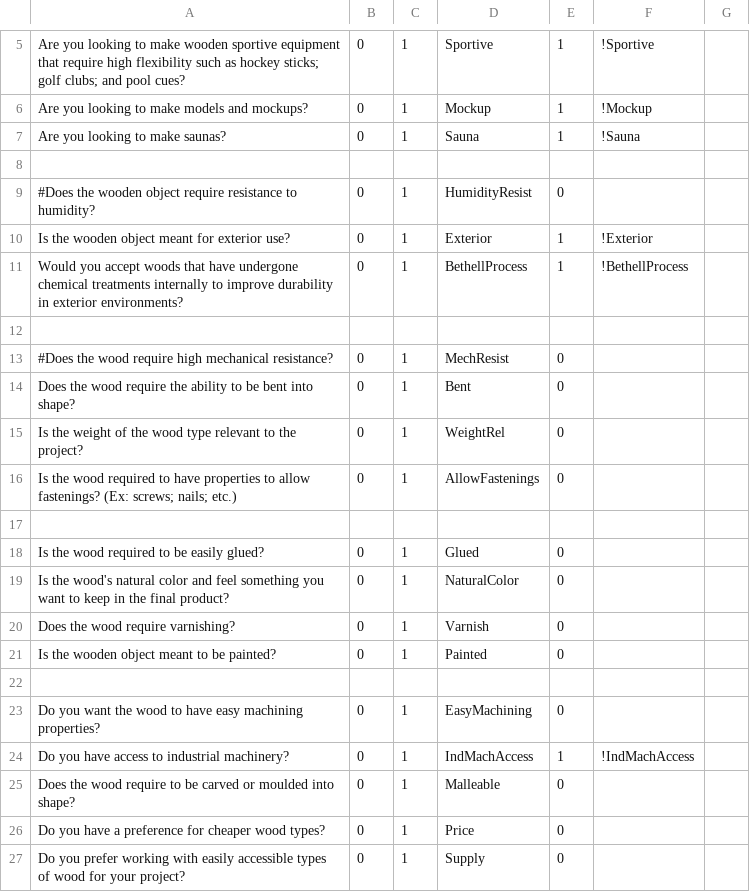
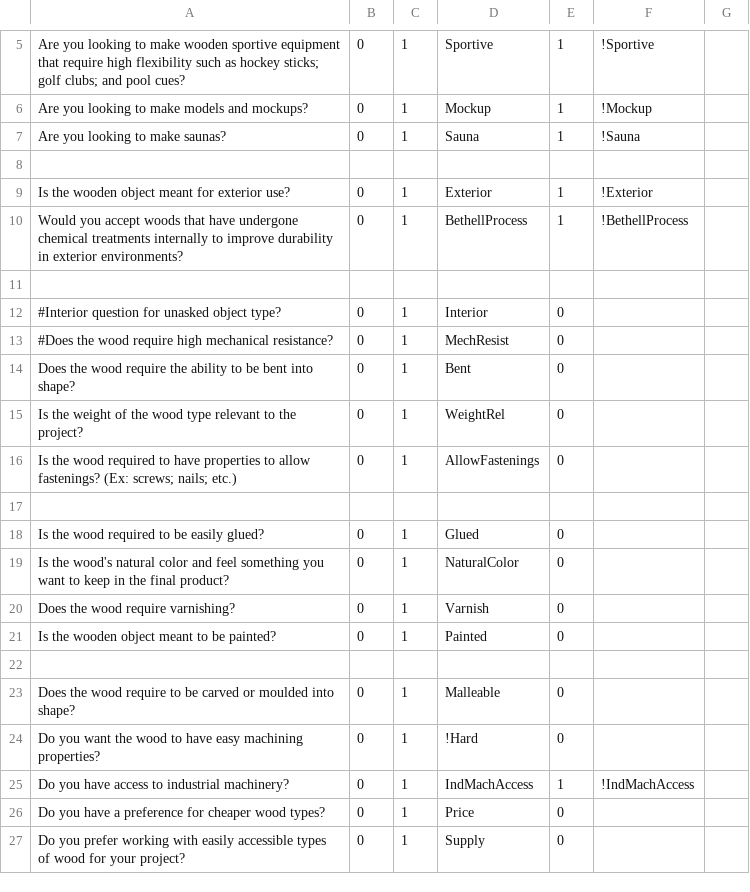
Before and after one commit to frank/oxylus, a CSV file: source/Questions.csv, drawn as a sheet; only a part is shown, gaps mark what is left out.

```diff
--- a/source/Questions.csv
+++ b/source/Questions.csv
@@ -8,3 +8,2 @@ Are you looking to make saunas?,0,1,Sauna,1,!Sauna
 
-#Does the wooden object require resistance to humidity?,0,1,HumidityResist,0
 Is the wooden object meant for exterior use?,0,1,Exterior,1,!Exterior
@@ -12,2 +11,3 @@ Would you accept woods that have undergone chemical treatments internally to imp
 
+#Interior question for unasked object type?,0,1,Interior,0
 #Does the wood require high mechanical resistance?,0,1,MechResist,0
@@ -22,5 +22,5 @@ Is the wooden object meant to be painted?,0,1,Painted,0
 
-Do you want the wood to have easy machining properties?,0,1,EasyMachining,0
+Does the wood require to be carved or moulded into shape?,0,1,Malleable,0
+Do you want the wood to have easy machining properties?,0,1,!Hard,0
 Do you have access to industrial machinery?,0,1,IndMachAccess,1,!IndMachAccess
-Does the wood require to be carved or moulded into shape?,0,1,Malleable,0
 Do you have a preference for cheaper wood types?,0,1,Price,0
```
Also changed, not shown: source/Facts.csv, source/Rules.csv, 3 other files.
